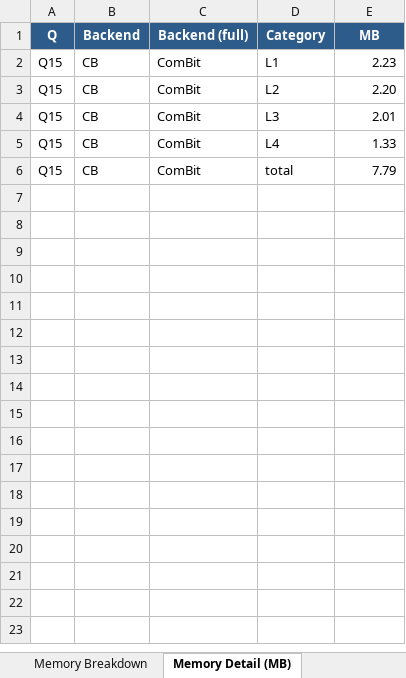
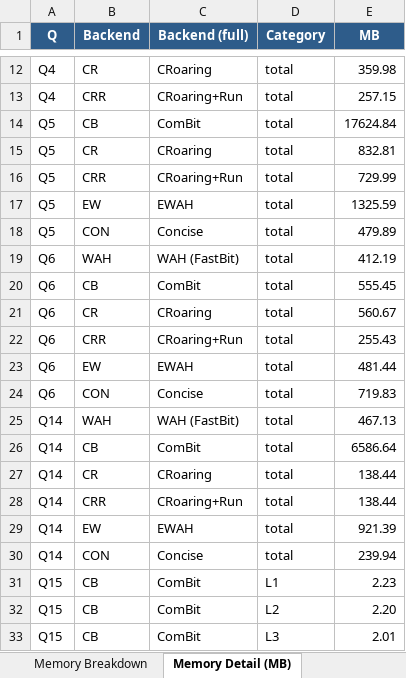
Before and after one commit to junchangwang/duckdb-DDC, an Excel workbook: bm_resultL4.xlsx, sheet Memory Detail (MB), drawn as a sheet; only a part is shown, gaps mark what is left out; the shorter side is filled out with more unchanged rows; values as stored, in another font and other column widths than the file's, no borders; the diff covers the shown part only; the diff names each change by its address in the sheet, - before the commit and + after, or states it on an @@ line.

Commit message:
bench_suite: parse [load_bitmap] lines for per-column memory breakdown

```diff
--- a/bm_resultL4.xlsx (sheet Memory Detail (MB))
+++ b/bm_resultL4.xlsx (sheet Memory Detail (MB))
+row 12: Q4 | CR | CRoaring | total | 359.98
+row 13: Q4 | CRR | CRoaring+Run | total | 257.15
+row 14: Q5 | CB | ComBit | total | 17624.84
+row 15: Q5 | CR | CRoaring | total | 832.81
+row 16: Q5 | CRR | CRoaring+Run | total | 729.99
+row 17: Q5 | EW | EWAH | total | 1325.59
+row 18: Q5 | CON | Concise | total | 479.89
+row 19: Q6 | WAH | WAH (FastBit) | total | 412.19
+row 20: Q6 | CB | ComBit | total | 555.45
+row 21: Q6 | CR | CRoaring | total | 560.67
+row 22: Q6 | CRR | CRoaring+Run | total | 255.43
+row 23: Q6 | EW | EWAH | total | 481.44
+row 24: Q6 | CON | Concise | total | 719.83
+row 25: Q14 | WAH | WAH (FastBit) | total | 467.13
+row 26: Q14 | CB | ComBit | total | 6586.64
+row 27: Q14 | CR | CRoaring | total | 138.44
+row 28: Q14 | CRR | CRoaring+Run | total | 138.44
+row 29: Q14 | EW | EWAH | total | 921.39
+row 30: Q14 | CON | Concise | total | 239.94
```
Also changed, not shown: 22 added rows elsewhere in this sheet, sheet Memory Breakdown, sheet Storage Total (MB), 1 other file.
